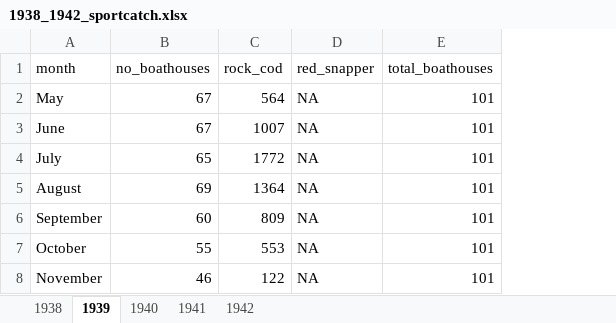
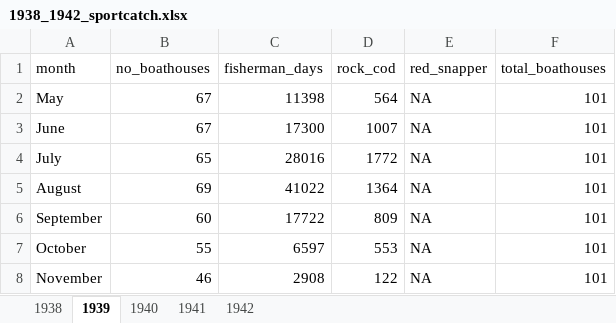
Before and after one commit to markusmin/ESA_RF, an Excel workbook: catch_reconstruction_data/recreational/pre_1970/1938_1942_sportcatch.xlsx, sheet 1939, drawn as a sheet; values as stored, in another font and other column widths than the file's, no borders; the diff names each change by its address in the sheet, - before the commit and + after, or states it on an @@ line.

```diff
--- a/catch_reconstruction_data/recreational/pre_1970/1938_1942_sportcatch.xlsx (sheet 1939)
+++ b/catch_reconstruction_data/recreational/pre_1970/1938_1942_sportcatch.xlsx (sheet 1939)
+column C (fisherman_days), rows 2-8: 11398 | 17300 | 28016 | 41022 | 17722 | 6597 | 2908
```
Also changed, not shown: sheet 1941, sheet 1942, sheet 1940, sheet 1938.
